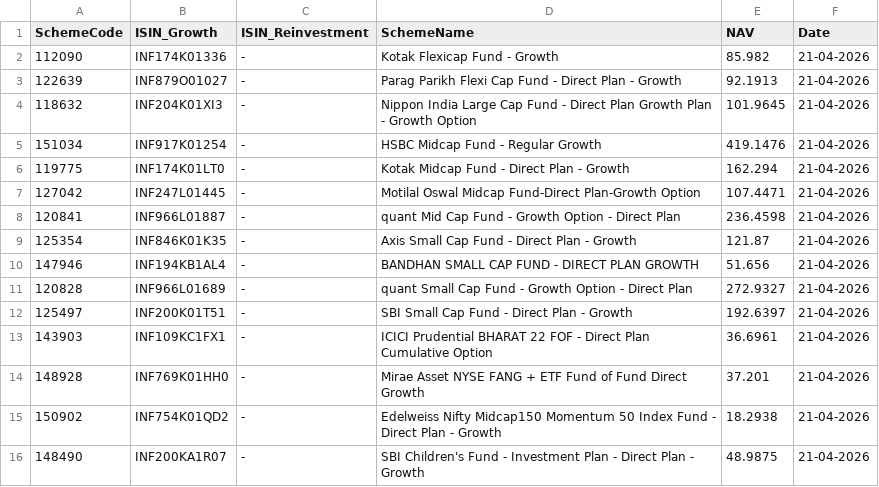
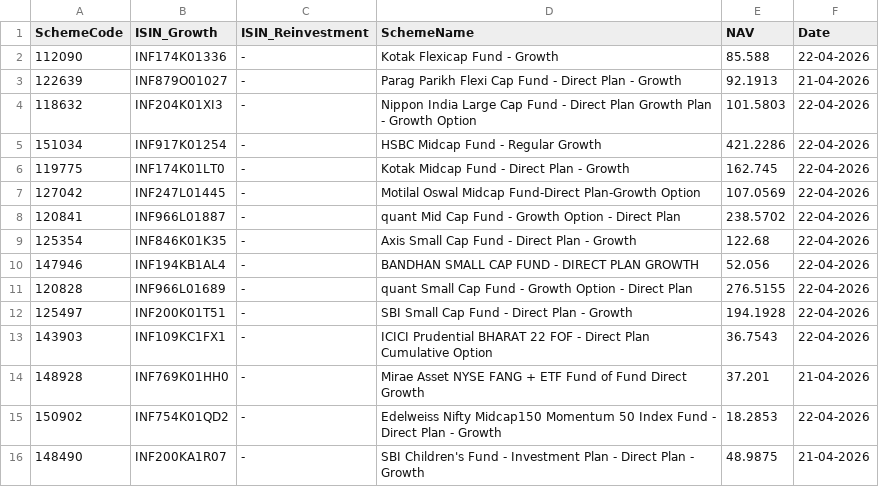
Before and after one commit to sumansourabhcsc/investment, a CSV file: data/nav_all_latest.csv, drawn as a sheet.

```diff
--- a/data/nav_all_latest.csv
+++ b/data/nav_all_latest.csv
@@ -1,16 +1,16 @@
 SchemeCode,ISIN_Growth,ISIN_Reinvestment,SchemeName,NAV,Date
-112090,INF174K01336,-,Kotak Flexicap Fund - Growth,85.982,21-04-2026
+112090,INF174K01336,-,Kotak Flexicap Fund - Growth,85.588,22-04-2026
 122639,INF879O01027,-,Parag Parikh Flexi Cap Fund - Direct Plan - Growth,92.1913,21-04-2026
-118632,INF204K01XI3,-,Nippon India Large Cap Fund - Direct Plan Growth Plan - Growth Option,101.9645,21-04-2026
-151034,INF917K01254,-,HSBC Midcap Fund - Regular Growth,419.1476,21-04-2026
-119775,INF174K01LT0,-,Kotak Midcap Fund - Direct Plan - Growth,162.294,21-04-2026
-127042,INF247L01445,-,Motilal Oswal Midcap Fund-Direct Plan-Growth Option,107.4471,21-04-2026
-120841,INF966L01887,-,quant Mid Cap Fund - Growth Option - Direct Plan,236.4598,21-04-2026
-125354,INF846K01K35,-,Axis Small Cap Fund - Direct Plan - Growth,121.87,21-04-2026
-147946,INF194KB1AL4,-,BANDHAN SMALL CAP FUND - DIRECT PLAN GROWTH,51.656,21-04-2026
-120828,INF966L01689,-,quant Small Cap Fund - Growth Option - Direct Plan,272.9327,21-04-2026
-125497,INF200K01T51,-,SBI Small Cap Fund - Direct Plan - Growth,192.6397,21-04-2026
-143903,INF109KC1FX1,-,ICICI Prudential BHARAT 22 FOF - Direct Plan Cumulative Option,36.6961,21-04-2026
+118632,INF204K01XI3,-,Nippon India Large Cap Fund - Direct Plan Growth Plan - Growth Option,101.5803,22-04-2026
+151034,INF917K01254,-,HSBC Midcap Fund - Regular Growth,421.2286,22-04-2026
+119775,INF174K01LT0,-,Kotak Midcap Fund - Direct Plan - Growth,162.745,22-04-2026
+127042,INF247L01445,-,Motilal Oswal Midcap Fund-Direct Plan-Growth Option,107.0569,22-04-2026
+120841,INF966L01887,-,quant Mid Cap Fund - Growth Option - Direct Plan,238.5702,22-04-2026
+125354,INF846K01K35,-,Axis Small Cap Fund - Direct Plan - Growth,122.68,22-04-2026
+147946,INF194KB1AL4,-,BANDHAN SMALL CAP FUND - DIRECT PLAN GROWTH,52.056,22-04-2026
+120828,INF966L01689,-,quant Small Cap Fund - Growth Option - Direct Plan,276.5155,22-04-2026
+125497,INF200K01T51,-,SBI Small Cap Fund - Direct Plan - Growth,194.1928,22-04-2026
+143903,INF109KC1FX1,-,ICICI Prudential BHARAT 22 FOF - Direct Plan Cumulative Option,36.7543,22-04-2026
 148928,INF769K01HH0,-,Mirae Asset NYSE FANG + ETF Fund of Fund Direct Growth,37.201,21-04-2026
-150902,INF754K01QD2,-,Edelweiss Nifty Midcap150 Momentum 50 Index Fund - Direct Plan - Growth,18.2938,21-04-2026
+150902,INF754K01QD2,-,Edelweiss Nifty Midcap150 Momentum 50 Index Fund - Direct Plan - Growth,18.2853,22-04-2026
 148490,INF200KA1R07,-,SBI Children's Fund - Investment Plan - Direct Plan - Growth,48.9875,21-04-2026
```
